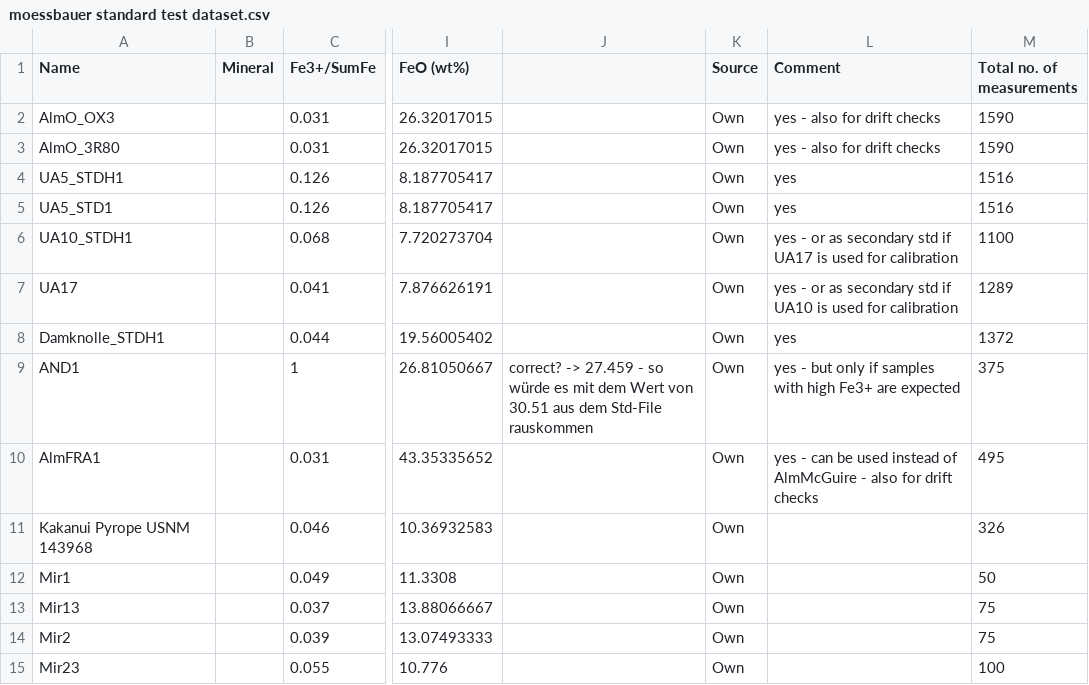
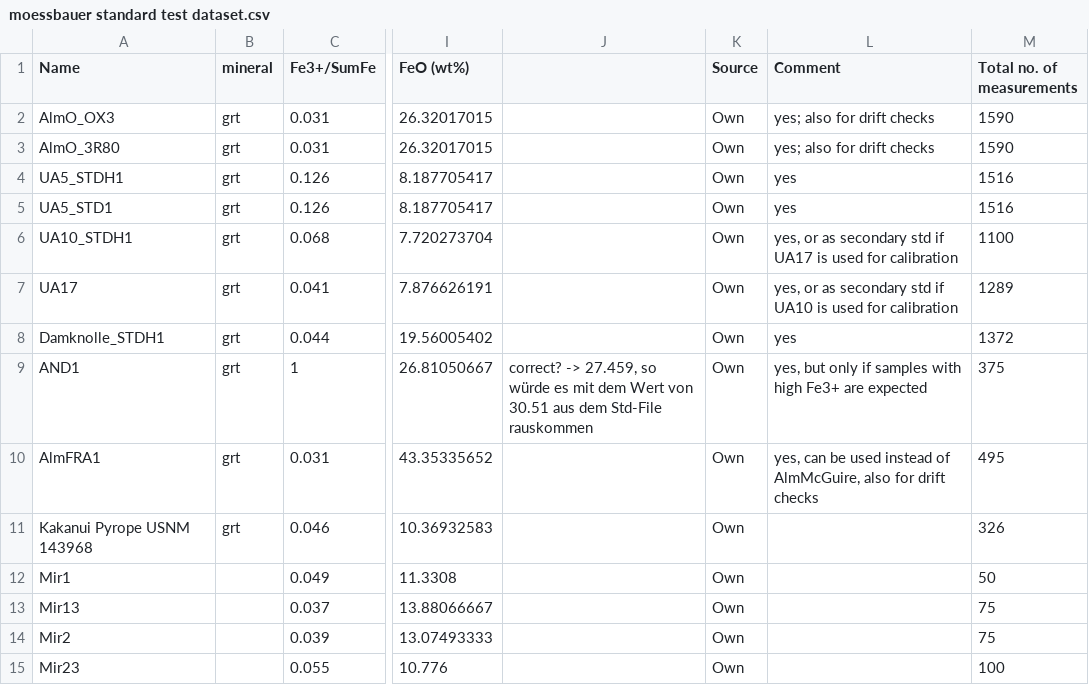
Before and after one commit to Hezel2000/flank_method, a CSV file: data/test data/moessbauer standard test dataset.csv, drawn as a sheet; only a part is shown, gaps mark what is left out; the diff covers the shown part only; the diff names each change by its address in the sheet, - before the commit and + after, or states it on an @@ line.

```diff
--- a/data/test data/moessbauer standard test dataset.csv
+++ b/data/test data/moessbauer standard test dataset.csv
-B1: Mineral
+B1: mineral
-B2:B11 (mineral): (empty)
+B2:B11 (mineral): grt
-L2:L3 (Comment): yes - also for drift checks
+L2:L3 (Comment): yes; also for drift checks
-L6 (Comment): yes - or as…
+L6 (Comment): yes, or as…
-L7 (Comment): yes - or as…
+L7 (Comment): yes, or as…
-J9: correct? -> 27.459 - so würde…
+J9: correct? -> 27.459, so würde…
-L9 (Comment): yes - but only…
+L9 (Comment): yes, but only…
-L10 (Comment): yes - can be used instead of AlmMcGuire - also for…
+L10 (Comment): yes, can be used instead of AlmMcGuire, also for…
```
Also changed, not shown: 1 added row and 27 edited cells elsewhere in this file, 2 other files.
